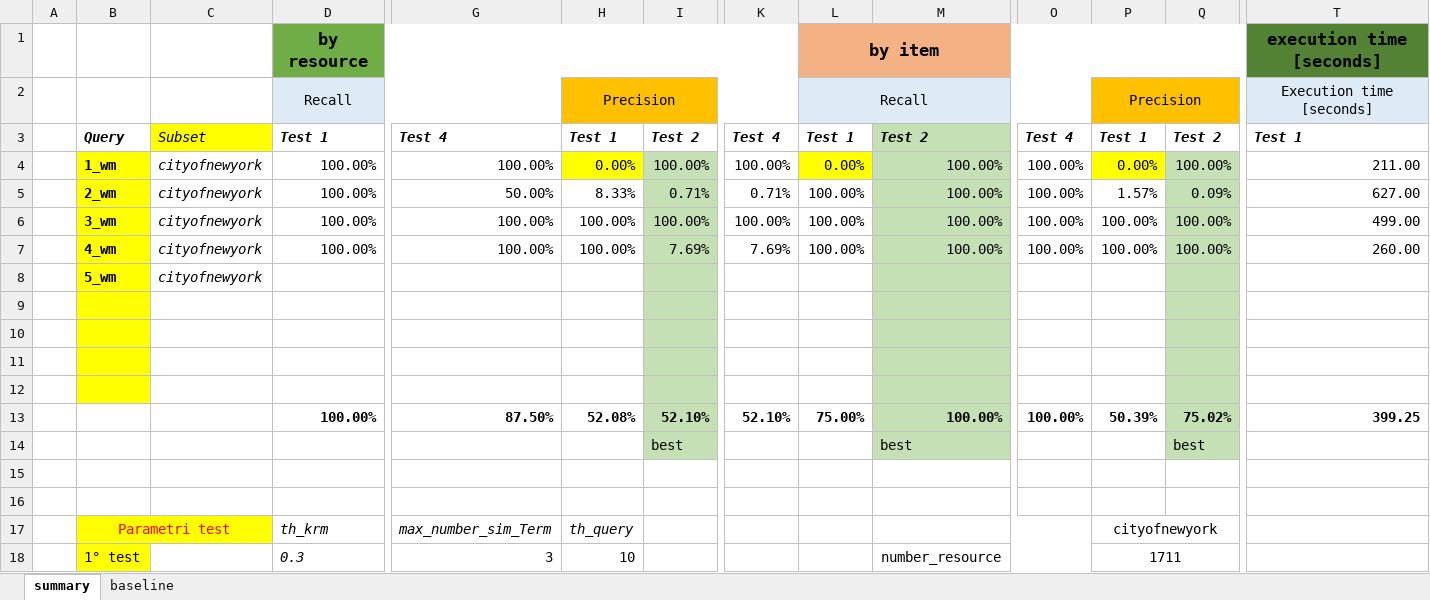
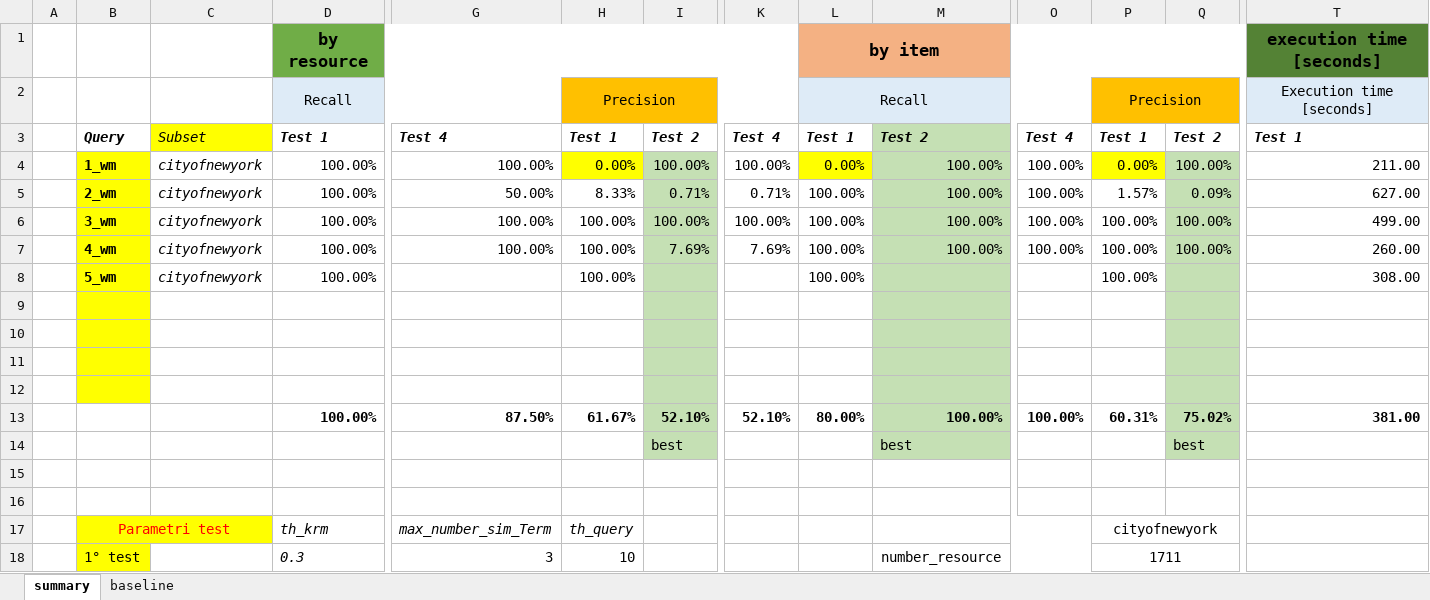
Before and after one commit to HammerProject/HammerDataProject, an Excel workbook: hammer-colombo/wordnet-examples-set/test.xlsx, sheet summary, drawn as a sheet; only a part is shown, gaps mark what is left out; values as stored, in another font and other column widths than the file's, no borders; removed rows and columns are numbered as before the commit, all else as after; rows hold the shown columns only; the diff names each change by its address in the sheet, - before the commit and + after, or states it on an @@ line.

```diff
--- a/hammer-colombo/wordnet-examples-set/test.xlsx (sheet summary)
+++ b/hammer-colombo/wordnet-examples-set/test.xlsx (sheet summary)
-row 8:  | 5_wm | cityofnewyork
+row 8:  | 5_wm | cityofnewyork | 100.00% |  | 100.00% |  |  | 100.00% |  |  | 100.00% |  | 308.00
-H13: 52.08%
+H13: 61.67%
-L13: 75.00%
+L13: 80.00%
-P13: 50.39%
+P13: 60.31%
-T13: 399.25
+T13: 381.00
```
Also changed, not shown: sheet baseline, hammer-colombo/wordnet-examples-set/5_result.xlsx.
